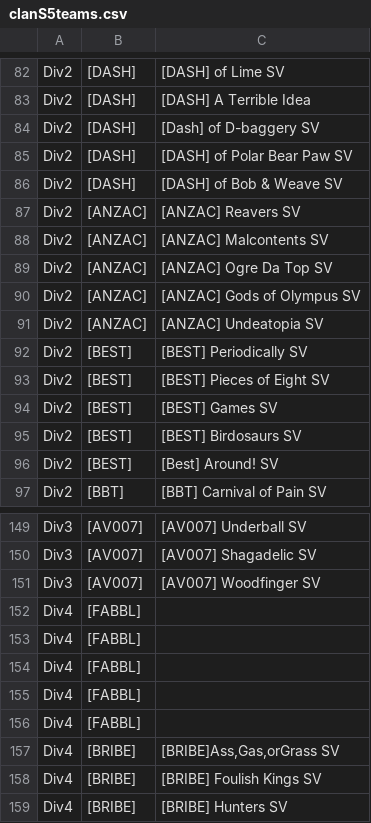
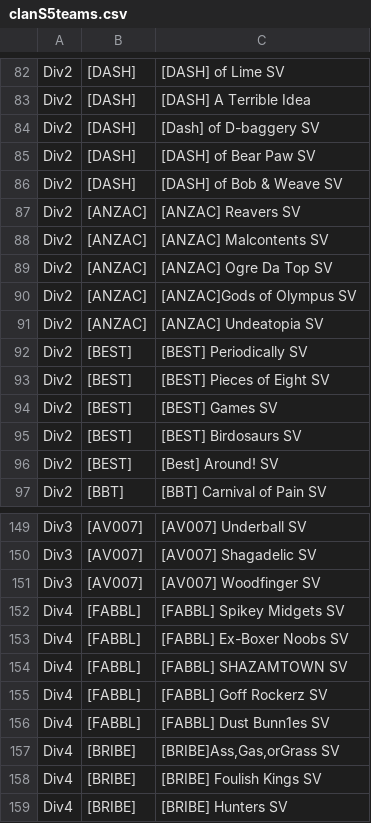
Before and after one commit to nufflytics/clan_viewer, a CSV file: data/clanS5teams.csv, drawn as a sheet; only a part is shown, gaps mark what is left out; the diff covers the shown part only.

```diff
--- a/data/clanS5teams.csv
+++ b/data/clanS5teams.csv
@@ -84,3 +84,3 @@ Div2,[DASH],[DASH] A Terrible Idea
 Div2,[DASH],[Dash] of D-baggery SV
-Div2,[DASH],[DASH] of Polar Bear Paw SV
+Div2,[DASH],[DASH] of Bear Paw SV
 Div2,[DASH],[DASH] of Bob & Weave SV
@@ -89,3 +89,3 @@ Div2,[ANZAC],[ANZAC] Malcontents SV
 Div2,[ANZAC],[ANZAC] Ogre Da Top SV
-Div2,[ANZAC],[ANZAC] Gods of Olympus SV
+Div2,[ANZAC],[ANZAC]Gods of Olympus SV
 Div2,[ANZAC],[ANZAC] Undeatopia SV
@@ -151,7 +151,7 @@ Div3,[AV007],[AV007] Shagadelic SV
 Div3,[AV007],[AV007] Woodfinger SV
-Div4,[FABBL],
-Div4,[FABBL],
-Div4,[FABBL],
-Div4,[FABBL],
-Div4,[FABBL],
+Div4,[FABBL],[FABBL] Spikey Midgets SV
+Div4,[FABBL],[FABBL] Ex-Boxer Noobs SV
+Div4,[FABBL],[FABBL] SHAZAMTOWN SV
+Div4,[FABBL],[FABBL] Goff Rockerz SV
+Div4,[FABBL],[FABBL] Dust Bunn1es SV
 Div4,[BRIBE],"[BRIBE]Ass,Gas,orGrass SV"
```
Also changed, not shown: 18 edited cells elsewhere in this file.
